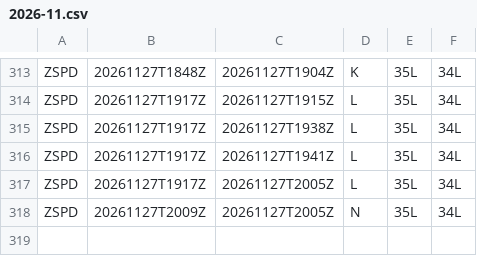
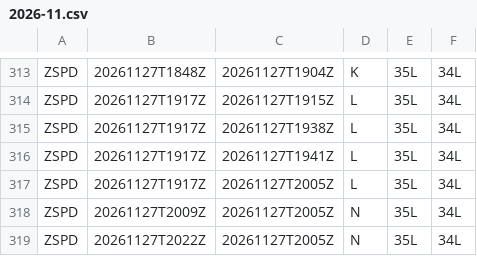
Before and after one commit to honghebincsg/pegasus-fid-gist, a CSV file: atis-history/ZSPD/2026-11.csv, drawn as a sheet; only a part is shown, gaps mark what is left out; the diff names each change by its address in the sheet, - before the commit and + after, or states it on an @@ line.

```diff
--- a/atis-history/ZSPD/2026-11.csv
+++ b/atis-history/ZSPD/2026-11.csv
+row 319: ZSPD | 20261127T2022Z | 20261127T2005Z | N | 35L | 34L
```
Also changed, not shown: atis-history/EHAM/2026-11.csv, atis-history/KMIA/2026-11.csv, 1 other file.
